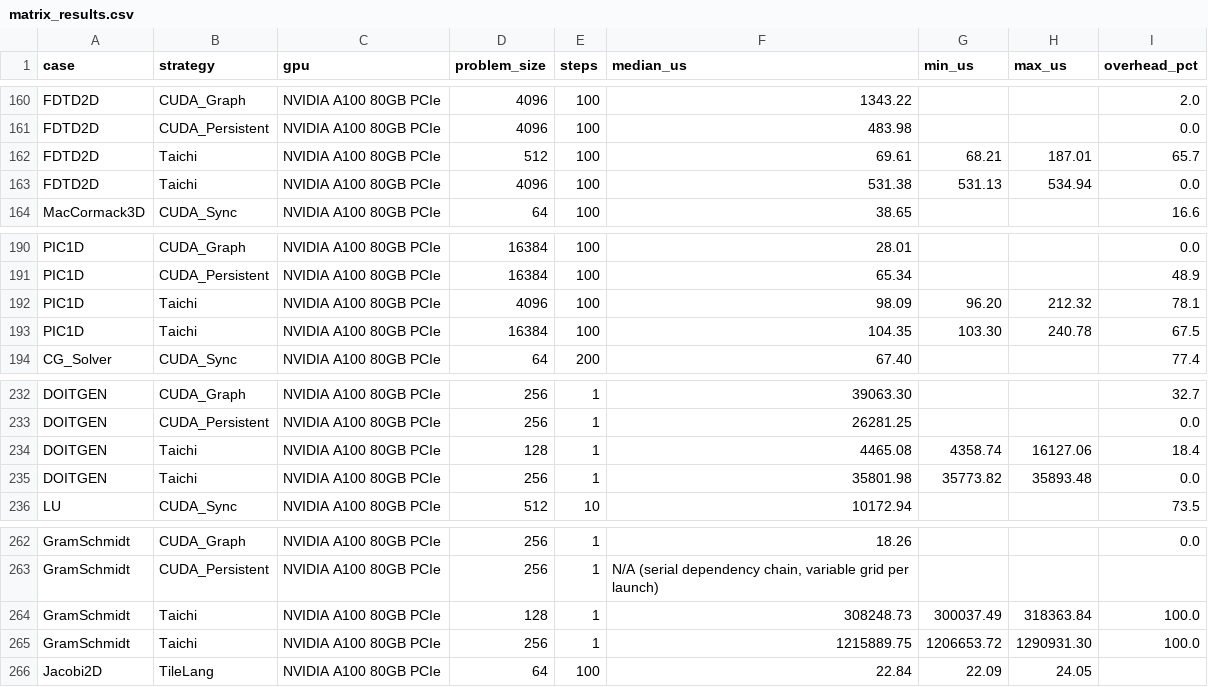
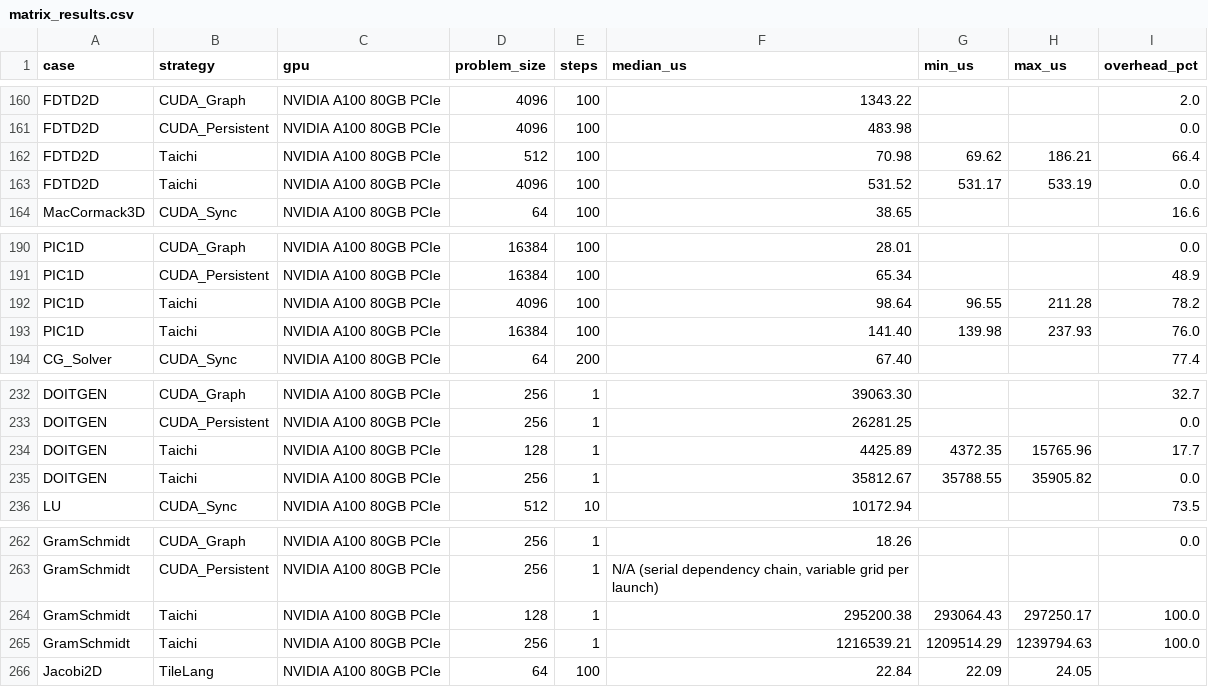
Before and after one commit to chhnb/spmd-dialect, a CSV file: benchmark/matrix_results.csv, drawn as a sheet; only a part is shown, gaps mark what is left out.

```diff
--- a/benchmark/matrix_results.csv
+++ b/benchmark/matrix_results.csv
@@ -161,4 +161,4 @@ FDTD2D,CUDA_Graph,NVIDIA A100 80GB PCIe,4096,100,1343.22,,,2.0
 FDTD2D,CUDA_Persistent,NVIDIA A100 80GB PCIe,4096,100,483.98,,,0.0
-FDTD2D,Taichi,NVIDIA A100 80GB PCIe,512,100,69.61,68.21,187.01,65.7
-FDTD2D,Taichi,NVIDIA A100 80GB PCIe,4096,100,531.38,531.13,534.94,0.0
+FDTD2D,Taichi,NVIDIA A100 80GB PCIe,512,100,70.98,69.62,186.21,66.4
+FDTD2D,Taichi,NVIDIA A100 80GB PCIe,4096,100,531.52,531.17,533.19,0.0
 MacCormack3D,CUDA_Sync,NVIDIA A100 80GB PCIe,64,100,38.65,,,16.6
@@ -191,4 +191,4 @@ PIC1D,CUDA_Graph,NVIDIA A100 80GB PCIe,16384,100,28.01,,,0.0
 PIC1D,CUDA_Persistent,NVIDIA A100 80GB PCIe,16384,100,65.34,,,48.9
-PIC1D,Taichi,NVIDIA A100 80GB PCIe,4096,100,98.09,96.20,212.32,78.1
-PIC1D,Taichi,NVIDIA A100 80GB PCIe,16384,100,104.35,103.30,240.78,67.5
+PIC1D,Taichi,NVIDIA A100 80GB PCIe,4096,100,98.64,96.55,211.28,78.2
+PIC1D,Taichi,NVIDIA A100 80GB PCIe,16384,100,141.40,139.98,237.93,76.0
 CG_Solver,CUDA_Sync,NVIDIA A100 80GB PCIe,64,200,67.40,,,77.4
@@ -233,4 +233,4 @@ DOITGEN,CUDA_Graph,NVIDIA A100 80GB PCIe,256,1,39063.30,,,32.7
 DOITGEN,CUDA_Persistent,NVIDIA A100 80GB PCIe,256,1,26281.25,,,0.0
-DOITGEN,Taichi,NVIDIA A100 80GB PCIe,128,1,4465.08,4358.74,16127.06,18.4
-DOITGEN,Taichi,NVIDIA A100 80GB PCIe,256,1,35801.98,35773.82,35893.48,0.0
+DOITGEN,Taichi,NVIDIA A100 80GB PCIe,128,1,4425.89,4372.35,15765.96,17.7
+DOITGEN,Taichi,NVIDIA A100 80GB PCIe,256,1,35812.67,35788.55,35905.82,0.0
 LU,CUDA_Sync,NVIDIA A100 80GB PCIe,512,10,10172.94,,,73.5
@@ -263,4 +263,4 @@ GramSchmidt,CUDA_Graph,NVIDIA A100 80GB PCIe,256,1,18.26,,,0.0
 GramSchmidt,CUDA_Persistent,NVIDIA A100 80GB PCIe,256,1,"N/A (serial dependency chain, variable grid per launch)",,,
-GramSchmidt,Taichi,NVIDIA A100 80GB PCIe,128,1,308248.73,300037.49,318363.84,100.0
-GramSchmidt,Taichi,NVIDIA A100 80GB PCIe,256,1,1215889.75,1206653.72,1290931.30,100.0
+GramSchmidt,Taichi,NVIDIA A100 80GB PCIe,128,1,295200.38,293064.43,297250.17,100.0
+GramSchmidt,Taichi,NVIDIA A100 80GB PCIe,256,1,1216539.21,1209514.29,1239794.63,100.0
 Jacobi2D,TileLang,NVIDIA A100 80GB PCIe,64,100,22.84,22.09,24.05,
```
Also changed, not shown: benchmark/plots/dsl_decomposition.csv, benchmark/plots/overhead_vs_kernels.csv, 17 other files.
